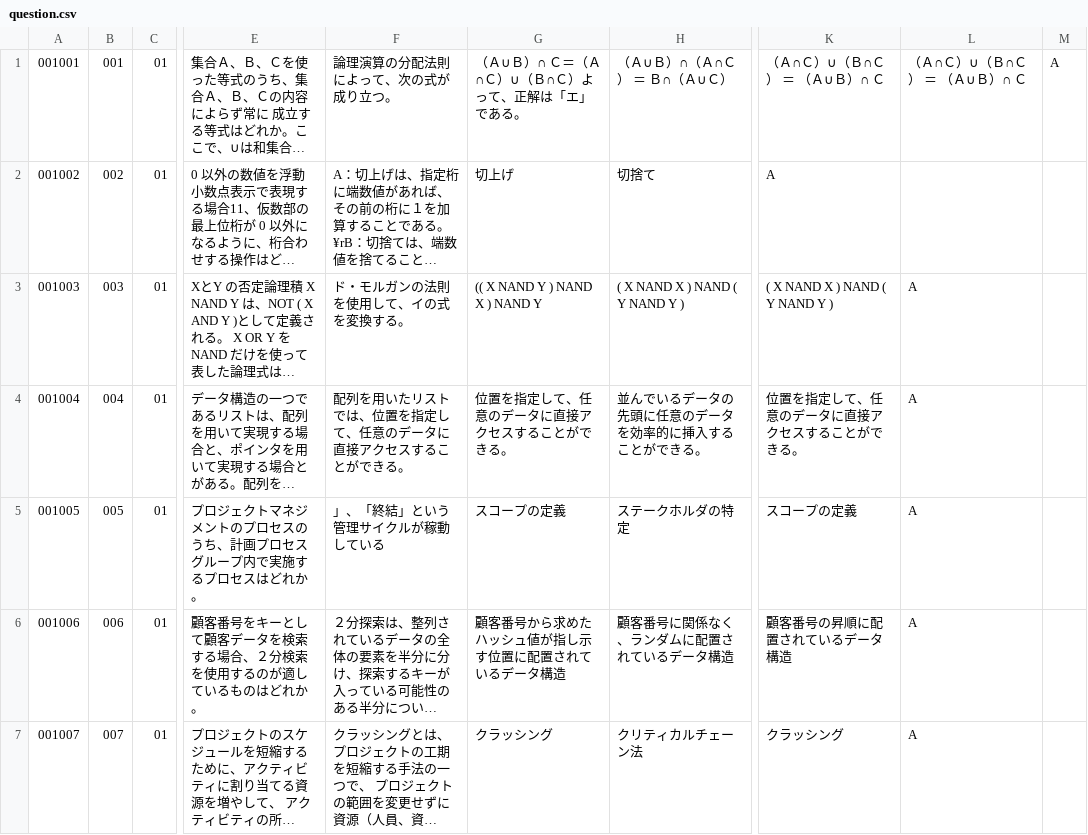
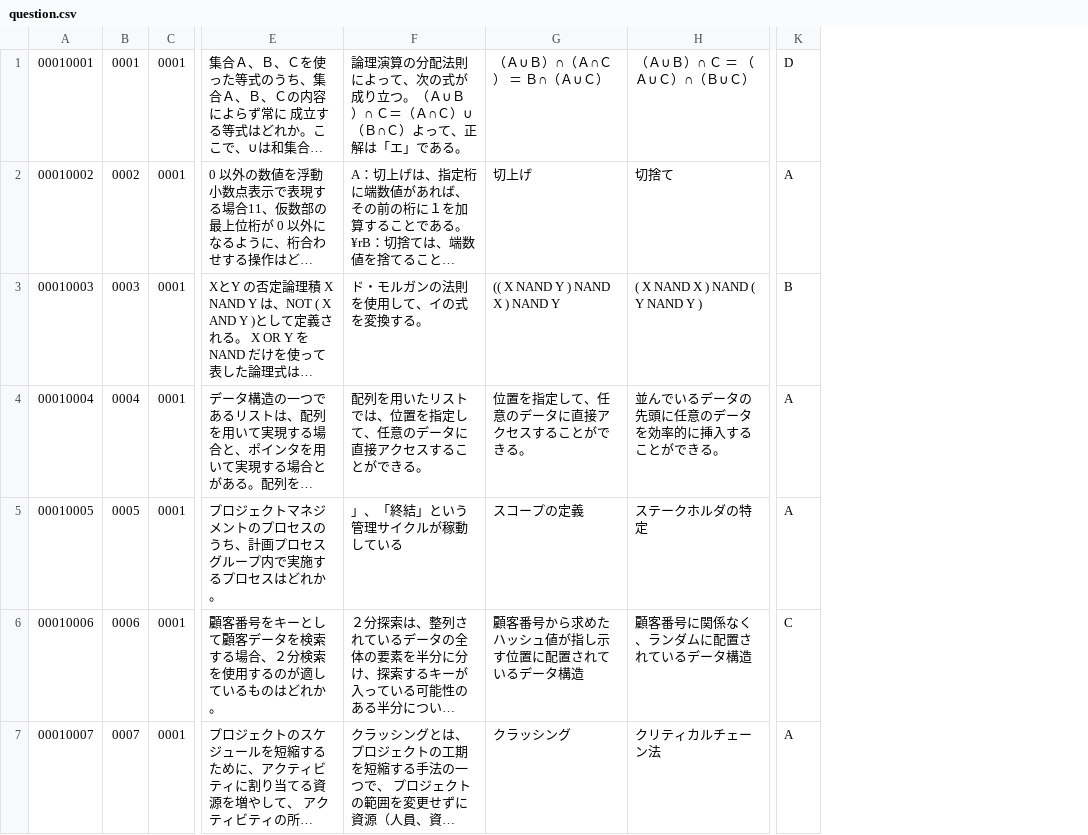
Before and after one commit to ShiftPlusTeam/StudyApp, a CSV file: StudyApp/StudyApp/csv/question.csv, drawn as a sheet; only a part is shown, gaps mark what is left out; long unchanged cells end in …; removed rows and columns are numbered as before the commit, all else as after; the diff covers the shown part only; the diff names each change by its address in the sheet, - before the commit and + after, or states it on an @@ line.

```diff
--- a/StudyApp/StudyApp/csv/question.csv
+++ b/StudyApp/StudyApp/csv/question.csv
-column A, rows 1-7: 001001 | 001002 | 001003 | 001004 | 001005 | 001006 | 001007
-column B, rows 1-7: 001 | 002 | 003 | 004 | 005 | 006 | 007
-column C, rows 1-7: all 01
+column A, rows 1-7: 00010001 | 00010002 | 00010003 | 00010004 | 00010005 | 00010006 | 00010007
+column B, rows 1-7: 0001 | 0002 | 0003 | 0004 | 0005 | 0006 | 0007
+column C, rows 1-7: all 0001
-column K, rows 1-7: （Ａ∩Ｃ）∪（Ｂ∩Ｃ） ＝ （Ａ∪Ｂ）∩ Ｃ | A | ( X NAND X ) NAND ( Y NAND Y ) | 位置を指定して、任意のデータに直接アクセスすることができる。 | スコープの定義 | 顧客番号の昇順に配置されているデータ構造 | クラッシング
-column L, rows 1-7: （Ａ∩Ｃ）∪（Ｂ∩Ｃ） ＝ （Ａ∪Ｂ）∩ Ｃ |  | A | A | A | A | A
-column M, row 1: A
+column K, rows 1-7: D | A | B | A | A | C | A
-F1: 論理演算の分配法則によって、次の式が成り立つ。
+F1: 論理演算の分配法則によって、次の式が成り立つ。（Ａ∪Ｂ）∩ Ｃ＝（Ａ∩Ｃ）∪（Ｂ∩Ｃ）よって、正解は「エ」である。
-G1: （Ａ∪Ｂ）∩ Ｃ＝（Ａ∩Ｃ）∪（Ｂ∩Ｃ）よって、正解は「エ」である。
+G1: （Ａ∪Ｂ）∩（Ａ∩Ｃ） ＝ Ｂ∩（Ａ∪Ｃ）
-H1: （Ａ∪Ｂ）∩（Ａ∩Ｃ） ＝ Ｂ∩（Ａ∪Ｃ）
+H1: （Ａ∪Ｂ）∩ Ｃ ＝ （Ａ∪Ｃ）∩（Ｂ∪Ｃ）
```
Also changed, not shown: 6 edited cells elsewhere in this file, 5 other files.
